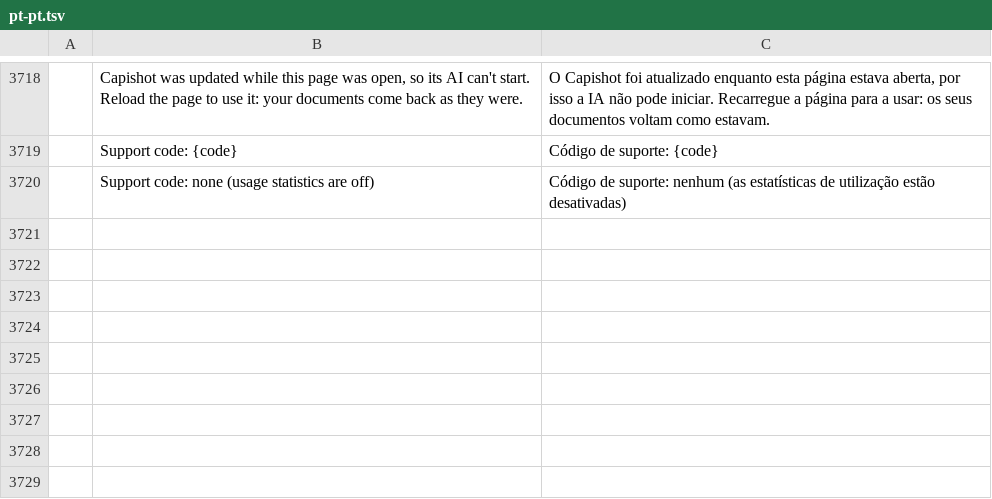
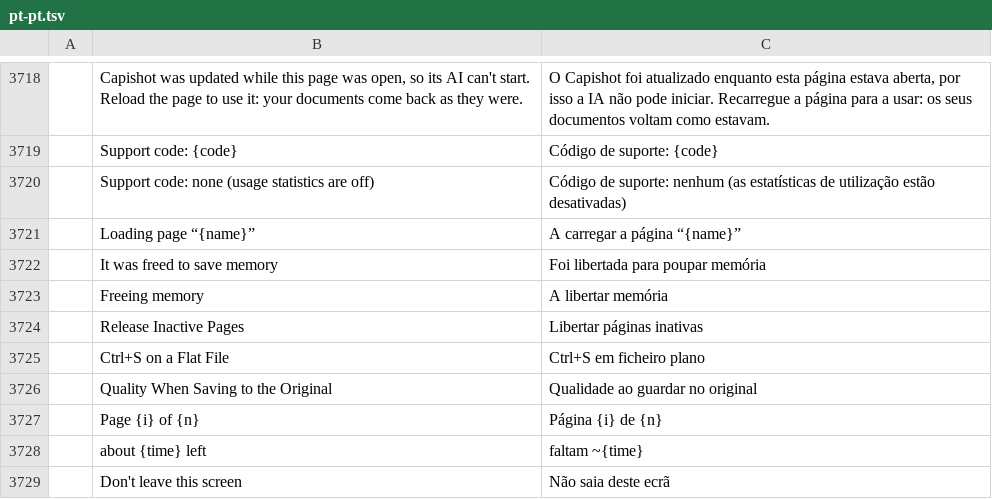
Before and after one commit to ChoqueCastroLD/capishot, a TSV file: crates/ui-egui/src/i18n/pt-pt.tsv, drawn as a sheet; only a part is shown, gaps mark what is left out; the diff names each change by its address in the sheet, - before the commit and + after, or states it on an @@ line.

```diff
--- a/crates/ui-egui/src/i18n/pt-pt.tsv
+++ b/crates/ui-egui/src/i18n/pt-pt.tsv
+row 3721:  | Loading page “{name}” | A carregar a página “{name}”
+row 3722:  | It was freed to save memory | Foi libertada para poupar memória
+row 3723:  | Freeing memory | A libertar memória
+row 3724:  | Release Inactive Pages | Libertar páginas inativas
+row 3725:  | Ctrl+S on a Flat File | Ctrl+S em ficheiro plano
+row 3726:  | Quality When Saving to the Original | Qualidade ao guardar no original
+row 3727:  | Page {i} of {n} | Página {i} de {n}
+row 3728:  | about {time} left | faltam ~{time}
+row 3729:  | Don't leave this screen | Não saia deste ecrã
```
Also changed, not shown: crates/ui-egui/src/i18n/es.tsv, crates/ui-egui/src/i18n/pt-br.tsv, 23 other files.
